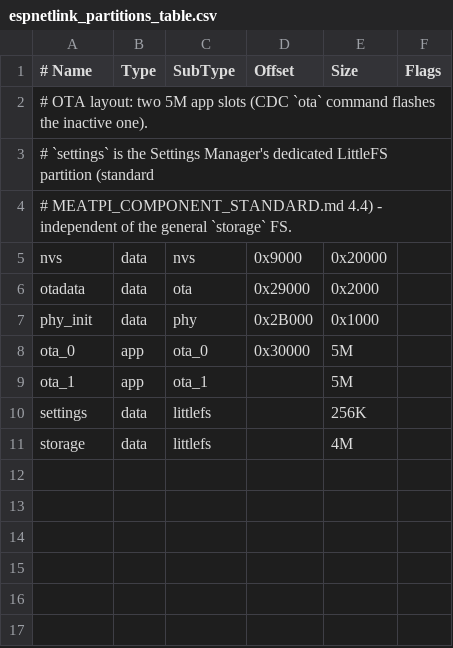
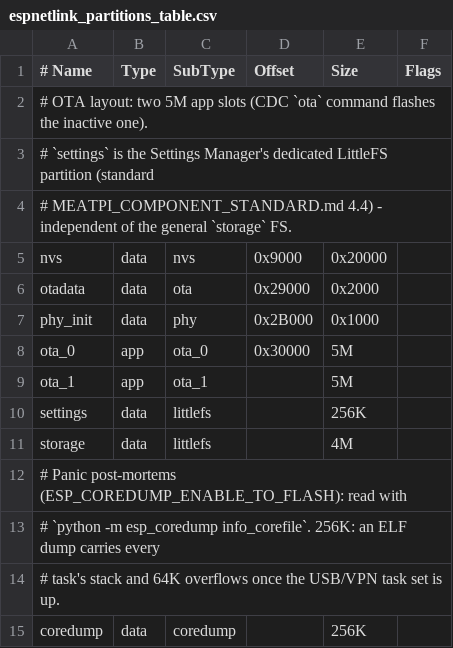
Before and after one commit to meatpiHQ/espnetlink-fw, a CSV file: espnetlink_partitions_table.csv, drawn as a sheet.

Commit message:
Enable coredumps and peer cleanup
Adds flash coredump support with a dedicated partition and includes `espcoredump` in the build. Also teaches microlink to treat full map responses as authoritative, sweep stale peers from WireGuard/NVS, and avoid rewriting unchanged peer records just to bump LRU state.

```diff
--- a/espnetlink_partitions_table.csv
+++ b/espnetlink_partitions_table.csv
@@ -11 +11,5 @@ settings, data, littlefs, ,        256K,
 storage,  data, littlefs, ,        4M,
+# Panic post-mortems (ESP_COREDUMP_ENABLE_TO_FLASH): read with
+# `python -m esp_coredump info_corefile`. 256K: an ELF dump carries every
+# task's stack and 64K overflows once the USB/VPN task set is up.
+coredump, data, coredump, ,        256K,
```
Also changed, not shown: 7 other files.
